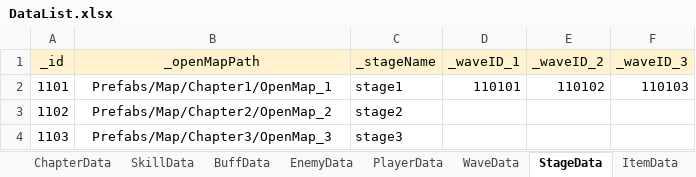
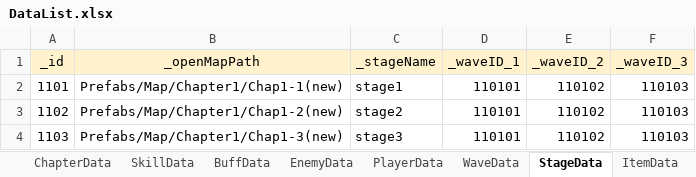
Before and after one commit to Leah001025/Purusha, an Excel workbook: Assets/RawData/DataBase/Excel/DataList.xlsx, sheet StageData, drawn as a sheet; values as stored, in another font and other column widths than the file's, no borders; the diff names each change by its address in the sheet, - before the commit and + after, or states it on an @@ line.

Commit message:
[AddFix]_04/ Stage 연결작업
Stage 연결작업

```diff
--- a/Assets/RawData/DataBase/Excel/DataList.xlsx (sheet StageData)
+++ b/Assets/RawData/DataBase/Excel/DataList.xlsx (sheet StageData)
-B2 (_openMapPath): Prefabs/Map/Chapter1/OpenMap_1
+B2 (_openMapPath): Prefabs/Map/Chapter1/Chap1-1(new)
-B3 (_openMapPath): Prefabs/Map/Chapter2/OpenMap_2
+B3 (_openMapPath): Prefabs/Map/Chapter1/Chap1-2(new)
-D3:D4 (_waveID_1): (empty)
+D3:D4 (_waveID_1): 110101
-E3:E4 (_waveID_2): (empty)
+E3:E4 (_waveID_2): 110102
-F3:F4 (_waveID_3): (empty)
+F3:F4 (_waveID_3): 110103
-B4 (_openMapPath): Prefabs/Map/Chapter3/OpenMap_3
+B4 (_openMapPath): Prefabs/Map/Chapter1/Chap1-3(new)
```
Also changed, not shown: 28 other files.
